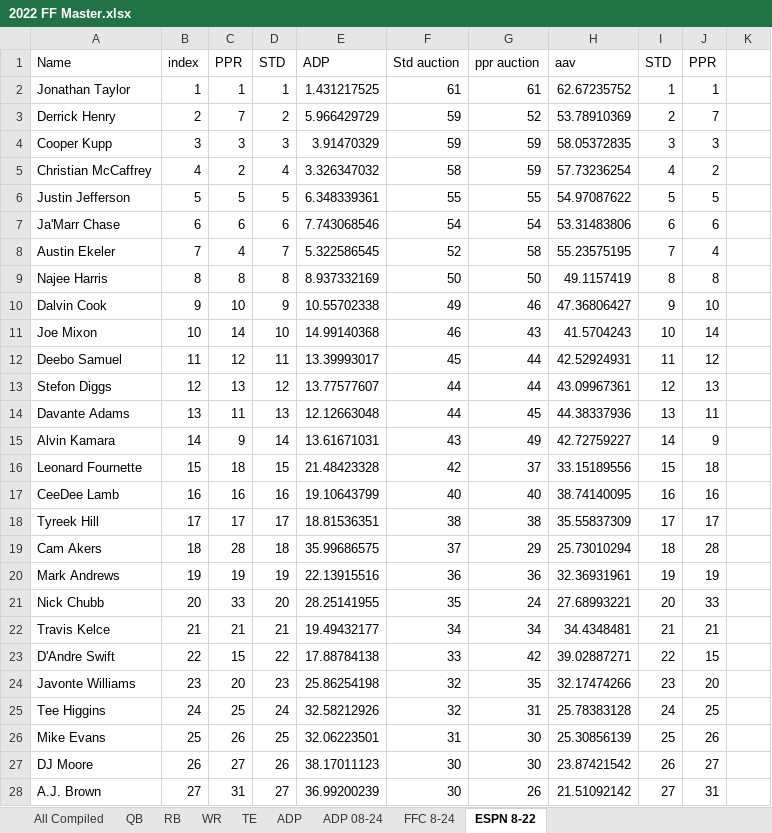
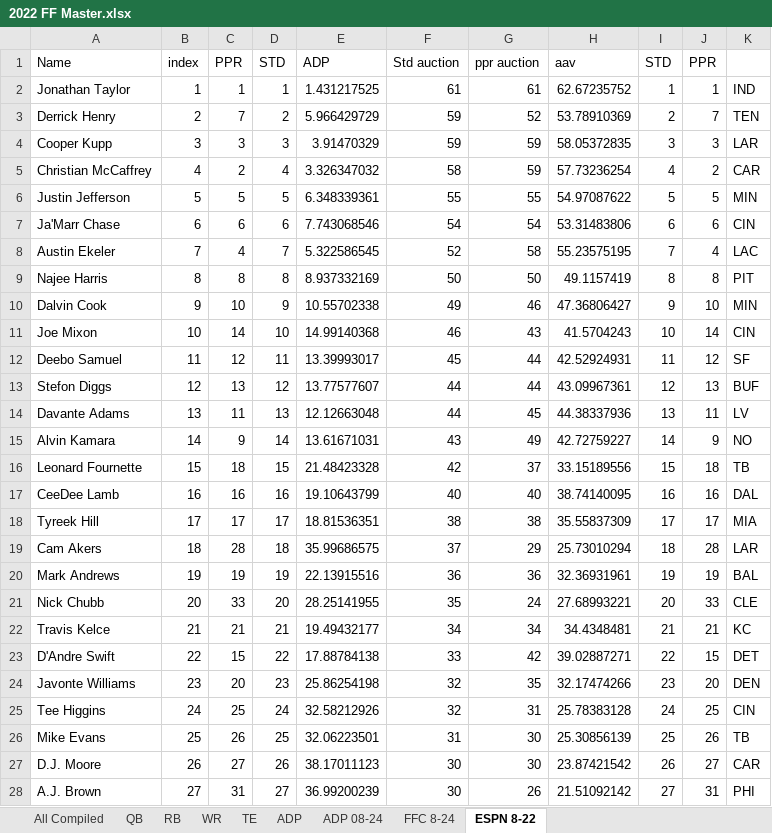
Before and after one commit to f22tank/fantasy_football_data, an Excel workbook: 2022 FF Master.xlsx, sheet ESPN 8-22, drawn as a sheet; only a part is shown; values as stored, in another font and other column widths than the file's, no borders; conditional formats not drawn; the diff covers the shown part only; the diff names each change by its address in the sheet, - before the commit and + after, or states it on an @@ line.

```diff
--- a/2022 FF Master.xlsx (sheet ESPN 8-22)
+++ b/2022 FF Master.xlsx (sheet ESPN 8-22)
-K2: (empty)
+K2: IND
-K3: (empty)
+K3: TEN
-K4: (empty)
+K4: LAR
-K5: (empty)
+K5: CAR
-K6: (empty)
+K6: MIN
-K7: (empty)
+K7: CIN
-K8: (empty)
+K8: LAC
-K9: (empty)
+K9: PIT
-K10: (empty)
+K10: MIN
-K11: (empty)
+K11: CIN
-K12: (empty)
+K12: SF
-K13: (empty)
+K13: BUF
-K14: (empty)
+K14: LV
-K15: (empty)
+K15: NO
-K16: (empty)
+K16: TB
-K17: (empty)
+K17: DAL
-K18: (empty)
+K18: MIA
-K19: (empty)
+K19: LAR
-K20: (empty)
+K20: BAL
-K21: (empty)
+K21: CLE
-K22: (empty)
+K22: KC
-K23: (empty)
+K23: DET
-K24: (empty)
+K24: DEN
-K25: (empty)
+K25: CIN
-K26: (empty)
+K26: TB
-A27 (Name): DJ Moore
+A27 (Name): D.J. Moore
-K27: (empty)
+K27: CAR
-K28: (empty)
+K28: PHI
```
Also changed, not shown: 977 edited cells elsewhere in this sheet, sheet ADP, sheet ADP 08-24, sheet RB, sheet WR, sheet QB, sheet TE, 2 more sheets, formulas that keep their value, 1 other file.
